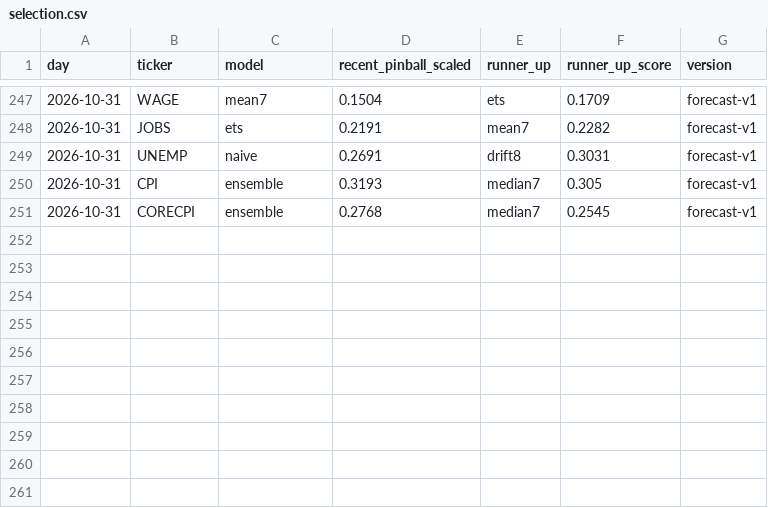
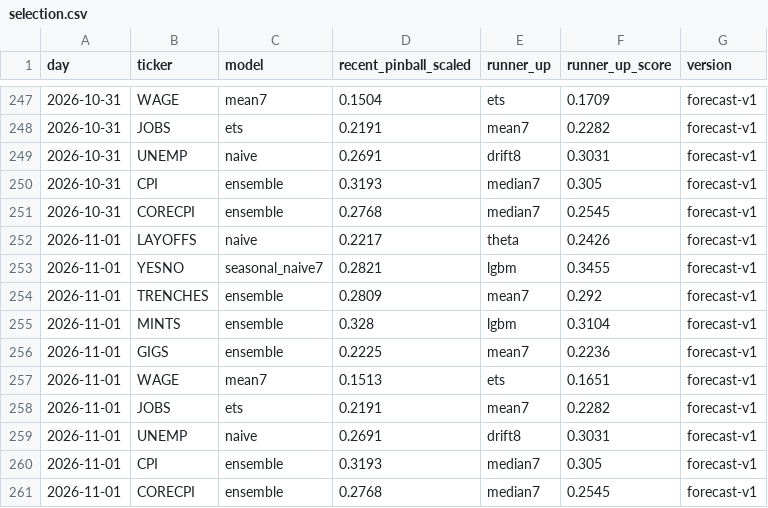
Before and after one commit to tickerzhq/tickerz-open, a CSV file: forecasts/selection.csv, drawn as a sheet; only a part is shown, gaps mark what is left out.

Commit message:
Forecasts 2026-11-01

```diff
--- a/forecasts/selection.csv
+++ b/forecasts/selection.csv
@@ -251 +251,11 @@ day,ticker,model,recent_pinball_scaled,runner_up,runner_up_score,version
 2026-10-31,CORECPI,ensemble,0.2768,median7,0.2545,forecast-v1
+2026-11-01,LAYOFFS,naive,0.2217,theta,0.2426,forecast-v1
+2026-11-01,YESNO,seasonal_naive7,0.2821,lgbm,0.3455,forecast-v1
+2026-11-01,TRENCHES,ensemble,0.2809,mean7,0.292,forecast-v1
+2026-11-01,MINTS,ensemble,0.328,lgbm,0.3104,forecast-v1
+2026-11-01,GIGS,ensemble,0.2225,mean7,0.2236,forecast-v1
+2026-11-01,WAGE,mean7,0.1513,ets,0.1651,forecast-v1
+2026-11-01,JOBS,ets,0.2191,mean7,0.2282,forecast-v1
+2026-11-01,UNEMP,naive,0.2691,drift8,0.3031,forecast-v1
+2026-11-01,CPI,ensemble,0.3193,median7,0.305,forecast-v1
+2026-11-01,CORECPI,ensemble,0.2768,median7,0.2545,forecast-v1
```
Also changed, not shown: forecasts/log.csv, 1 other file.
